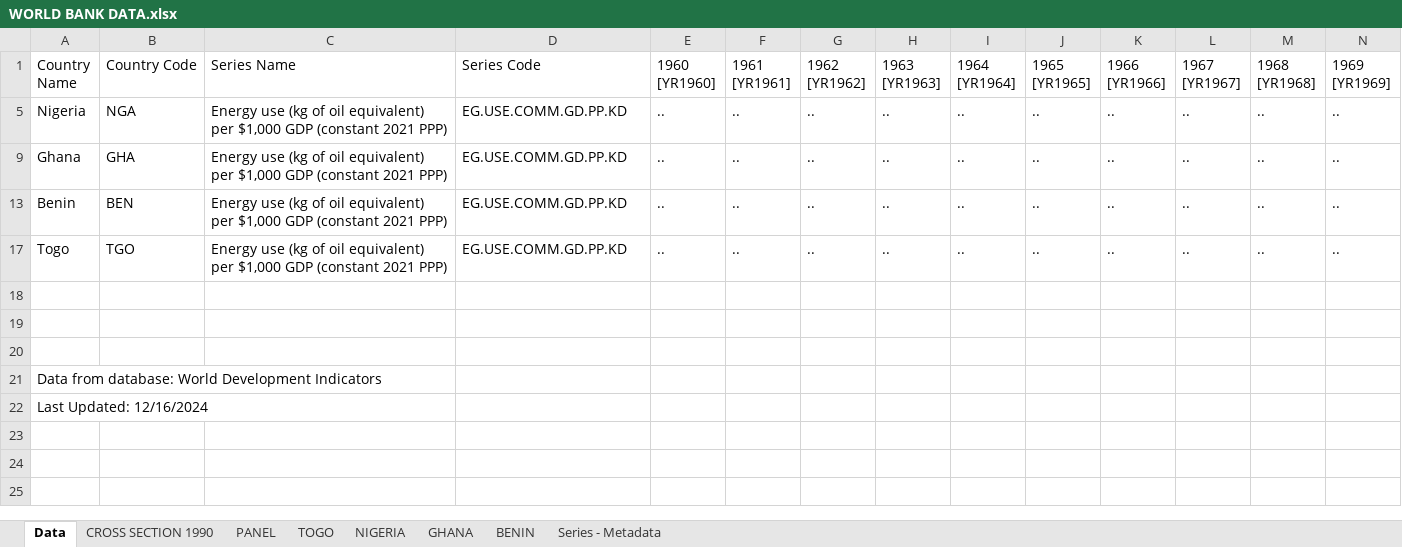
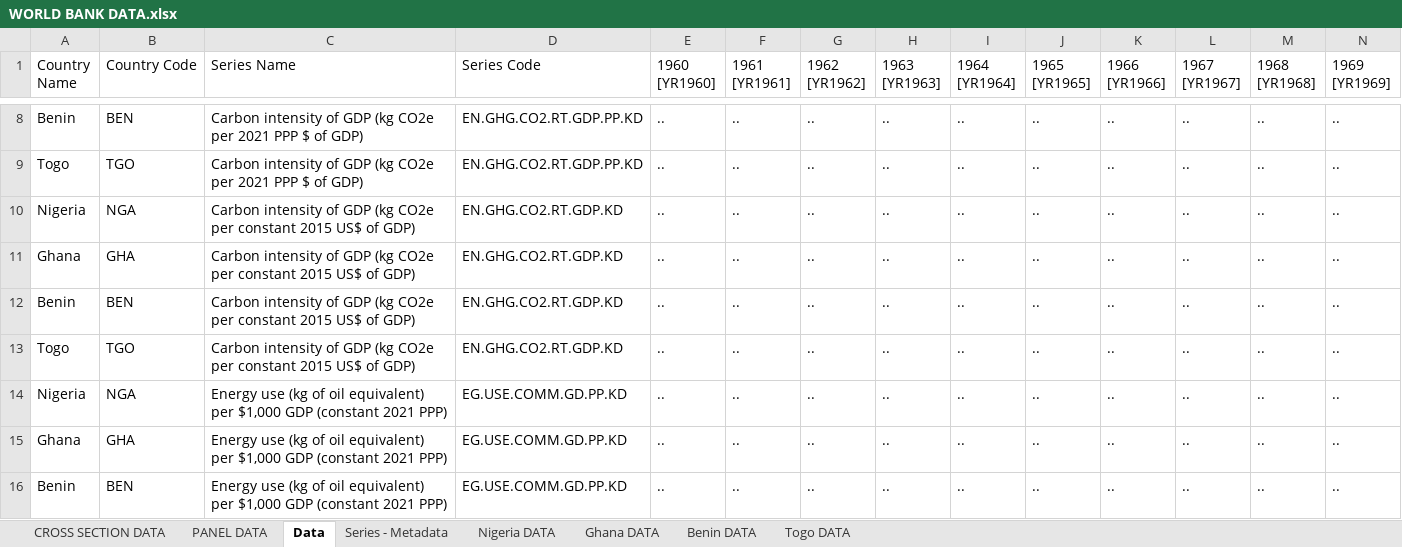
Before and after one commit to sagirumati/SMATIAcademy, an Excel workbook: APPLIED ECONOMETRICS/WORLD BANK DATA.xlsx, sheet Data, drawn as a sheet; only a part is shown, gaps mark what is left out; the shorter side is filled out with more unchanged rows; values as stored, in another font and other column widths than the file's, no borders; rows hold the shown columns only; the diff covers the shown part only; the diff names each change by its address in the sheet, - before the commit and + after, or states it on an @@ line.

```diff
--- a/APPLIED ECONOMETRICS/WORLD BANK DATA.xlsx (sheet Data)
+++ b/APPLIED ECONOMETRICS/WORLD BANK DATA.xlsx (sheet Data)
-sheet tab: CROSS SECTION 1990
+sheet tab: Nigeria DATA
-sheet tab: GHANA
+sheet tab: CROSS SECTION DATA
-sheet tab: PANEL
-sheet tab: TOGO
-sheet tab: NIGERIA
-sheet tab: BENIN
+sheet tab: PANEL DATA
+sheet tab: Ghana DATA
+sheet tab: Benin DATA
+sheet tab: Togo DATA
@@ sheet tab order changed: CROSS SECTION DATA | PANEL DATA | Data | Series - Metadata | Nigeria DATA | Ghana DATA | Benin DATA | Togo DATA @@
@@ row 8 unhidden: Benin | BEN | Carbon intensity of GDP (kg CO2e per 2021 PPP $ of GDP) | EN.GHG.CO2.RT.GDP.PP.KD | .. | .. | .. | .. | .. | .. | .. | .. | .. | .. @@
@@ row 9 unhidden: Togo | TGO | Carbon intensity of GDP (kg CO2e per 2021 PPP $ of GDP) | EN.GHG.CO2.RT.GDP.PP.KD | .. | .. | .. | .. | .. | .. | .. | .. | .. | .. @@
@@ row 10 unhidden: Nigeria | NGA | Carbon intensity of GDP (kg CO2e per constant 2015 US$ of GDP) | EN.GHG.CO2.RT.GDP.KD | .. | .. | .. | .. | .. | .. | .. | .. | .. | .. @@
@@ row 11 unhidden: Ghana | GHA | Carbon intensity of GDP (kg CO2e per constant 2015 US$ of GDP) | EN.GHG.CO2.RT.GDP.KD | .. | .. | .. | .. | .. | .. | .. | .. | .. | .. @@
@@ row 12 unhidden: Benin | BEN | Carbon intensity of GDP (kg CO2e per constant 2015 US$ of GDP) | EN.GHG.CO2.RT.GDP.KD | .. | .. | .. | .. | .. | .. | .. | .. | .. | .. @@
@@ row 13 unhidden: Togo | TGO | Carbon intensity of GDP (kg CO2e per constant 2015 US$ of GDP) | EN.GHG.CO2.RT.GDP.KD | .. | .. | .. | .. | .. | .. | .. | .. | .. | .. @@
```
Also changed, not shown: 6 hidden or unhidden rows elsewhere in this sheet, sheet Nigeria DATA, sheet CROSS SECTION DATA, 3 other files.
